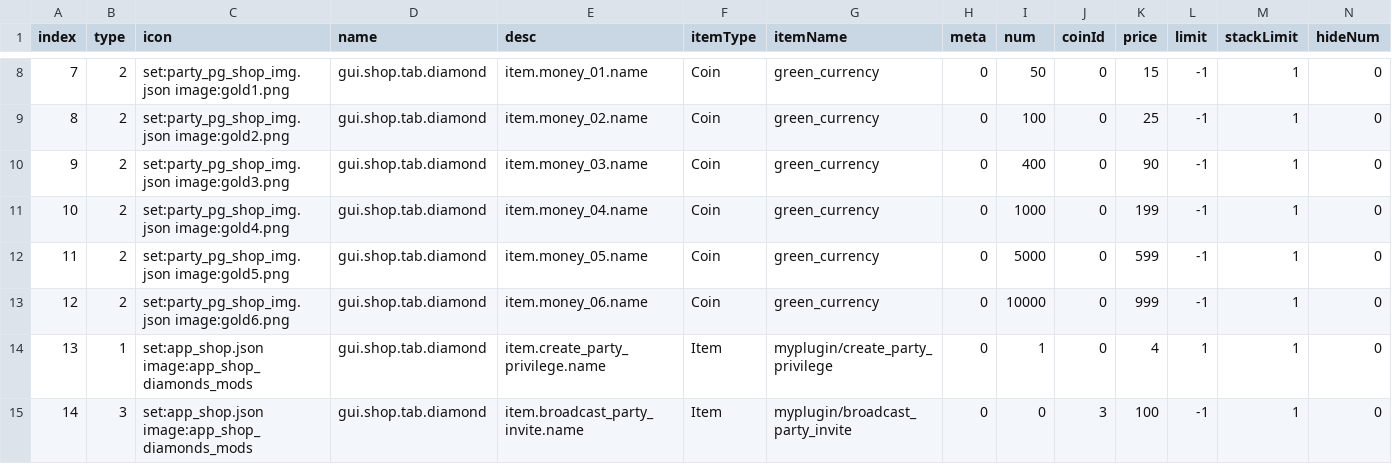
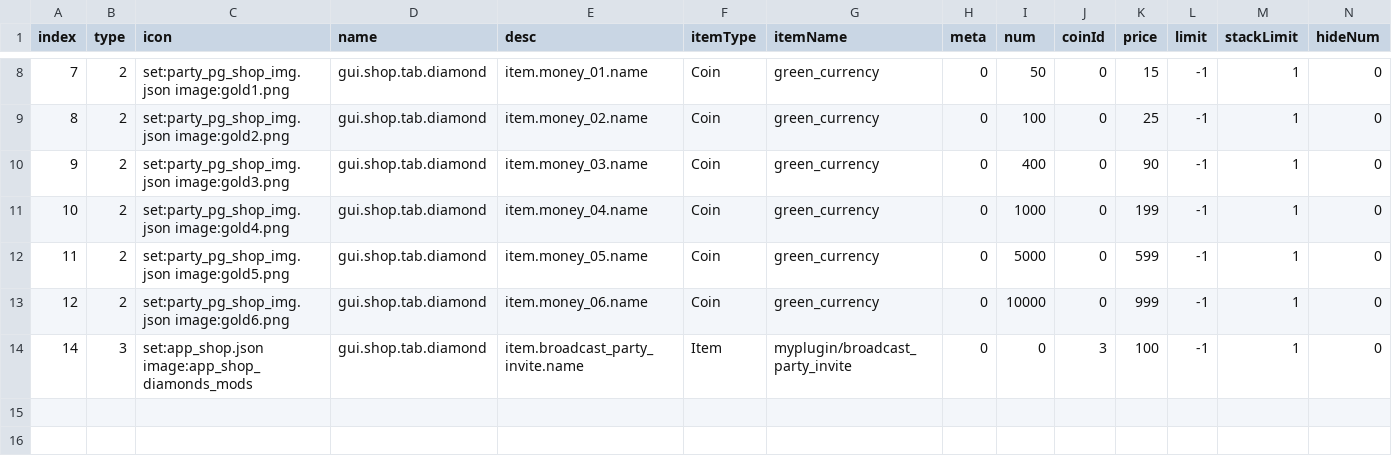
Before and after one commit to blockmangame/game_config, a CSV file: g2020/shop.csv, drawn as a sheet; only a part is shown, gaps mark what is left out; rows hold the shown columns only; the diff names each change by its address in the sheet, - before the commit and + after, or states it on an @@ line.

```diff
--- a/g2020/shop.csv
+++ b/g2020/shop.csv
-row 14: 13 | 1 | set:app_shop.json image:app_shop_diamonds_mods | gui.shop.tab.diamond | item.create_party_privilege.name | Item | myplugin/create_party_privilege | 0 | 1 | 0 | 4 | 1 | 1 | 0
```
Also changed, not shown: 1 other file.
